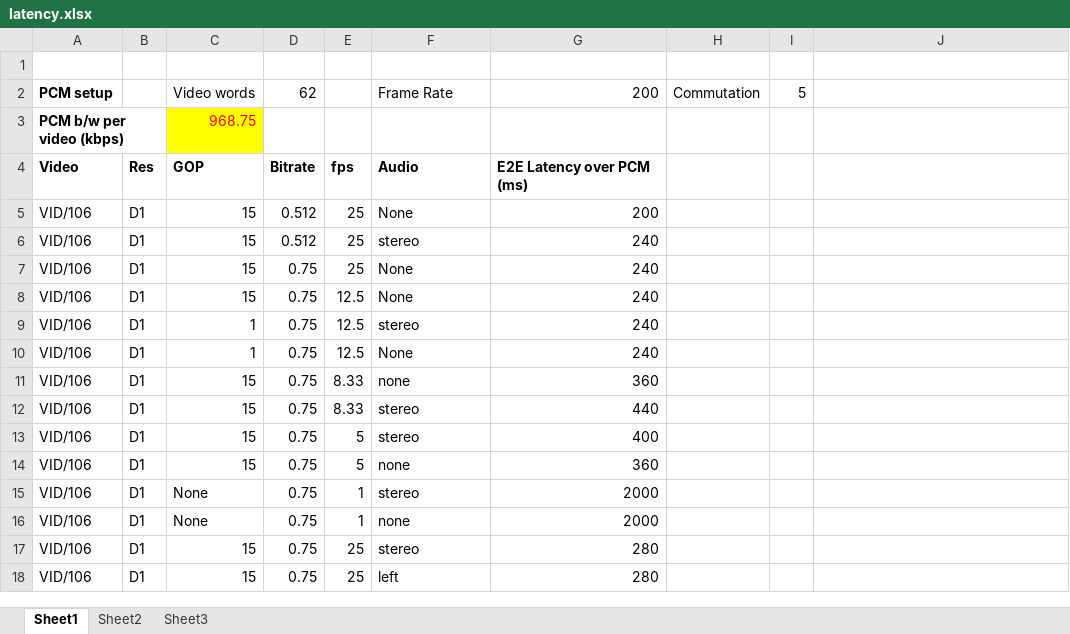
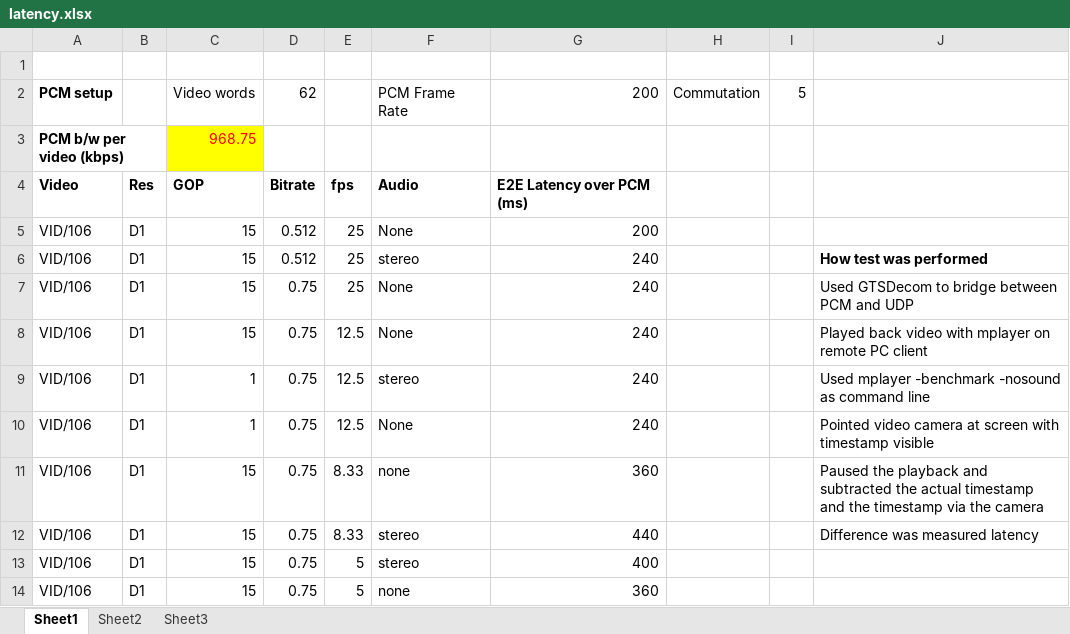
Before and after one commit to diarmuidcwc/GTSVideoDecom, an Excel workbook: Documentation/latency.xlsx, sheet Sheet1, drawn as a sheet; only a part is shown; the shorter side is filled out with more unchanged rows; values as stored, in another font and other column widths than the file's, no borders; the diff covers the shown part only; the diff names each change by its address in the sheet, - before the commit and + after, or states it on an @@ line.

```diff
--- a/Documentation/latency.xlsx (sheet Sheet1)
+++ b/Documentation/latency.xlsx (sheet Sheet1)
-F2: Frame Rate
+F2: PCM Frame Rate
-J6: (empty)
+J6: How test was performed
-J7: (empty)
+J7: Used GTSDecom to bridge between PCM and UDP
-J8: (empty)
+J8: Played back video with mplayer on remote PC client
-J9: (empty)
+J9: Used mplayer -benchmark -nosound as command line
-J10: (empty)
+J10: Pointed video camera at screen with timestamp visible
-J11: (empty)
+J11: Paused the playback and subtracted the actual timestamp and the timestamp via the camera
-J12: (empty)
+J12: Difference was measured latency
```
Also changed, not shown: 10 added rows, 8 edited cells and cell formats elsewhere in this sheet, formulas that keep their value, 2 other files.
